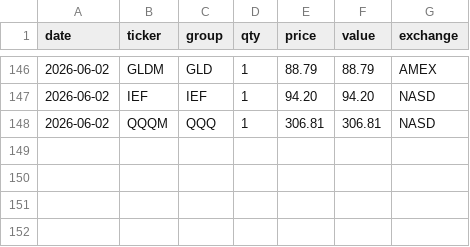
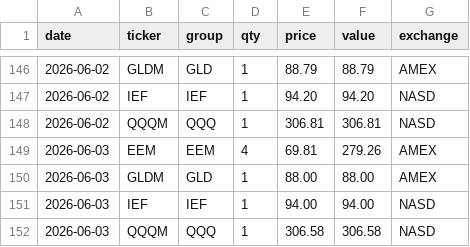
Before and after one commit to phj1120/classicQuant, a CSV file: data/holdings.csv, drawn as a sheet; only a part is shown, gaps mark what is left out; the diff names each change by its address in the sheet, - before the commit and + after, or states it on an @@ line.

```diff
--- a/data/holdings.csv
+++ b/data/holdings.csv
+row 149: 2026-06-03 | EEM | EEM | 4 | 69.81 | 279.26 | AMEX
+row 150: 2026-06-03 | GLDM | GLD | 1 | 88.00 | 88.00 | AMEX
+row 151: 2026-06-03 | IEF | IEF | 1 | 94.00 | 94.00 | NASD
+row 152: 2026-06-03 | QQQM | QQQ | 1 | 306.58 | 306.58 | NASD
```
Also changed, not shown: data/audit_log.csv, data/portfolio.csv, 8 other files.
